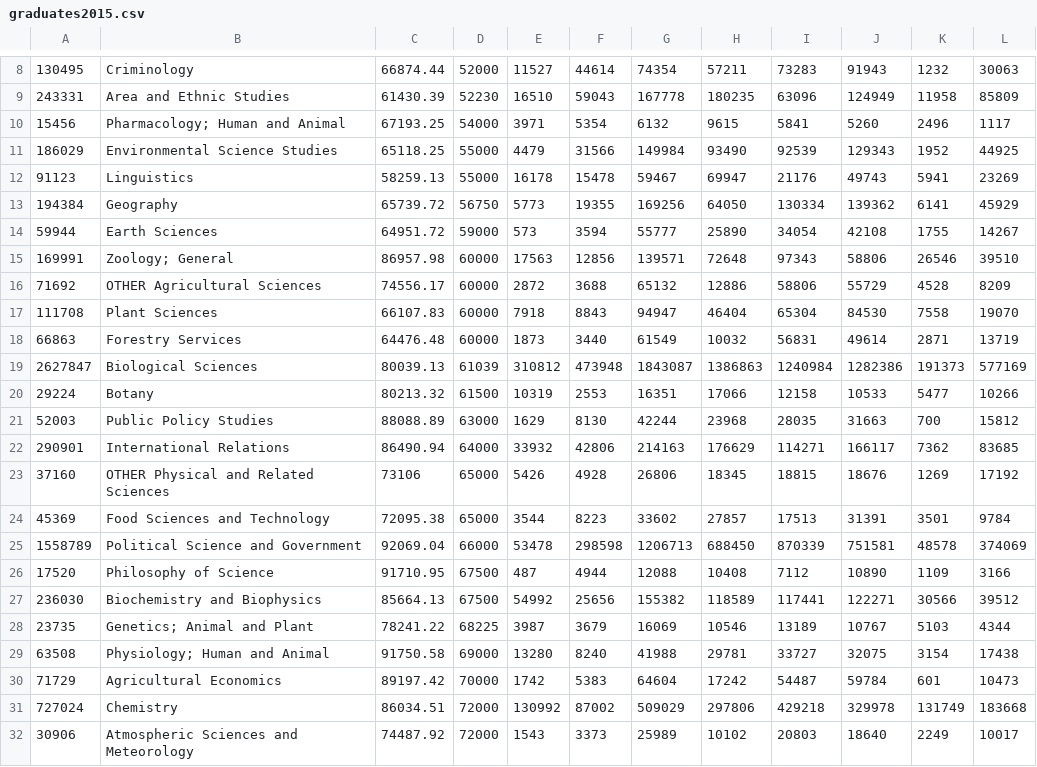
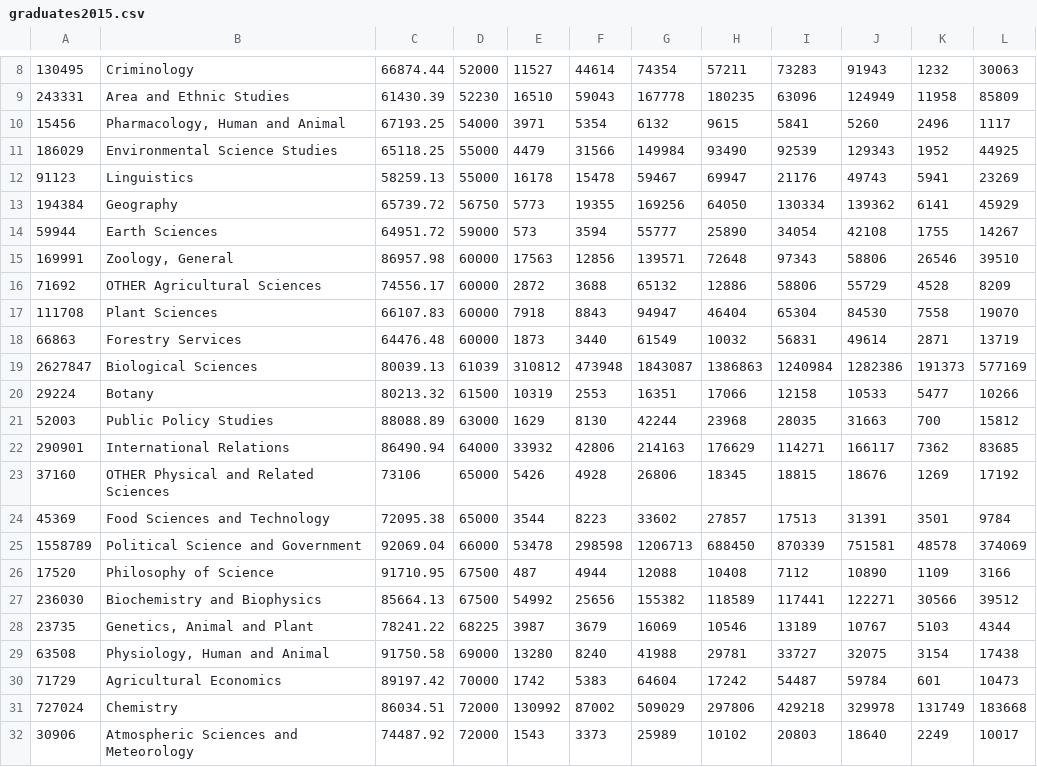
Before and after one commit to CS151PA-Fall2023/pa1-mwinant, a CSV file: graduates2015.csv, drawn as a sheet; only a part is shown, gaps mark what is left out; the diff names each change by its address in the sheet, - before the commit and + after, or states it on an @@ line.

```diff
--- a/graduates2015.csv
+++ b/graduates2015.csv
-B10: Pharmacology; Human and Animal
+B10: Pharmacology, Human and Animal
-B15: Zoology; General
+B15: Zoology, General
-B28: Genetics; Animal and Plant
+B28: Genetics, Animal and Plant
-B29: Physiology; Human and Animal
+B29: Physiology, Human and Animal
```
Also changed, not shown: 3 other files.
